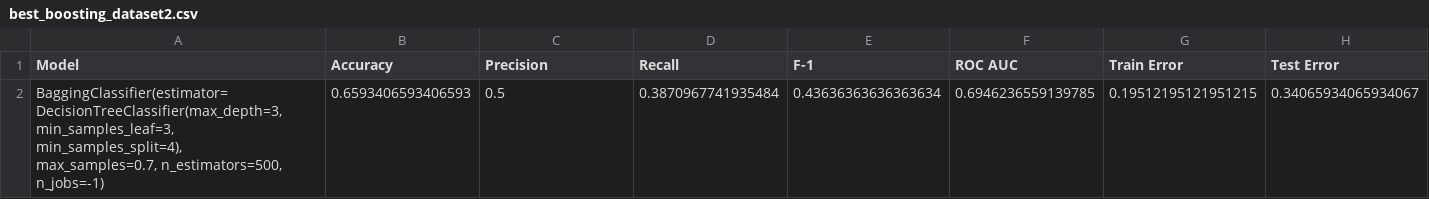
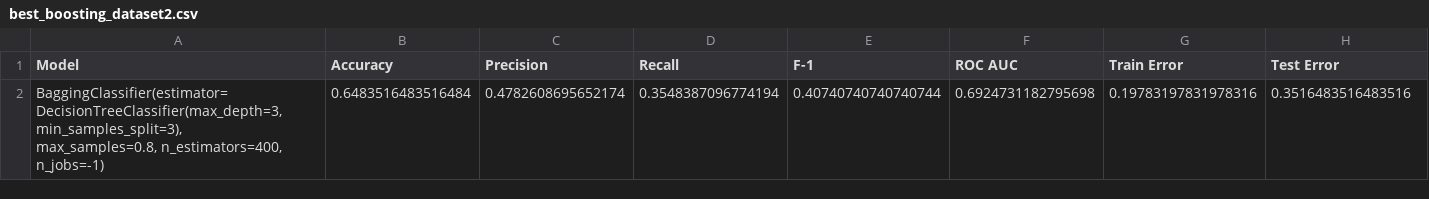
Before and after one commit to HVKHCM/ML-F23-Project, a CSV file: output_metrics/best_boosting_dataset2.csv, drawn as a sheet; removed rows and columns are numbered as before the commit, all else as after; ↵ is a line break in a cell; the diff names each change by its address in the sheet, - before the commit and + after, or states it on an @@ line.

```diff
--- a/output_metrics/best_boosting_dataset2.csv
+++ b/output_metrics/best_boosting_dataset2.csv
-row 2: BaggingClassifier(estimator=DecisionTreeClassifier(max_depth=3, ↵ min_samples_leaf=3, ↵ min_samples_split=4), ↵ max_samples=0.7, n_estimators=500, n_jobs=-1) | 0.6593406593406593 | 0.5 | 0.3870967741935484 | 0.43636363636363634 | 0.6946236559139785 | 0.19512195121951215 | 0.34065934065934067
+row 2: BaggingClassifier(estimator=DecisionTreeClassifier(max_depth=3, ↵ min_samples_split=3), ↵ max_samples=0.8, n_estimators=400, n_jobs=-1) | 0.6483516483516484 | 0.4782608695652174 | 0.3548387096774194 | 0.40740740740740744 | 0.6924731182795698 | 0.19783197831978316 | 0.3516483516483516
```
Also changed, not shown: output_metrics/best_boosting_dataset1.csv, output_metrics/best_decision_tree_dataset1.csv, 2 other files.
